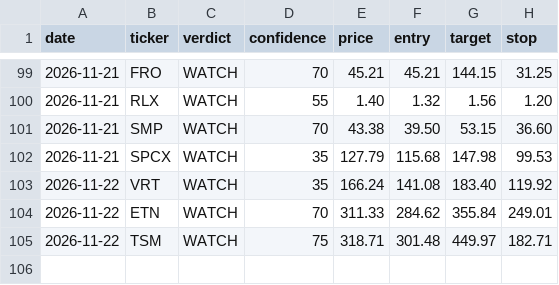
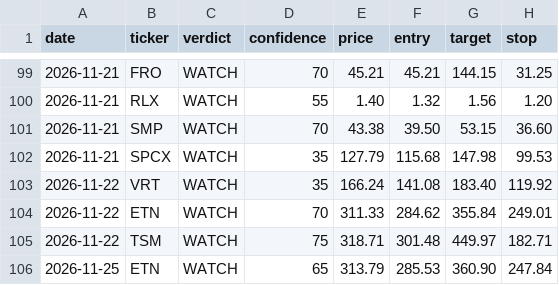
Before and after one commit to qanicuq/ticker-forensics-data, a CSV file: calls/log.csv, drawn as a sheet; only a part is shown, gaps mark what is left out; the diff names each change by its address in the sheet, - before the commit and + after, or states it on an @@ line.

Commit message:
calls: log ETN [skip ci]

```diff
--- a/calls/log.csv
+++ b/calls/log.csv
+row 106: 2026-11-25 | ETN | WATCH | 65 | 313.79 | 285.53 | 360.90 | 247.84
```
